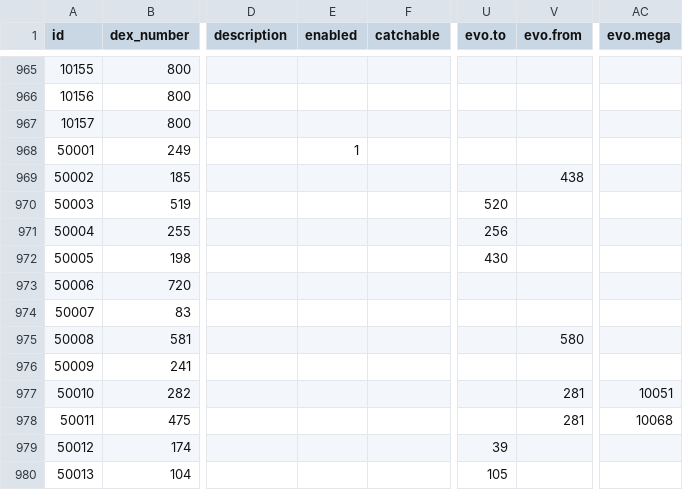
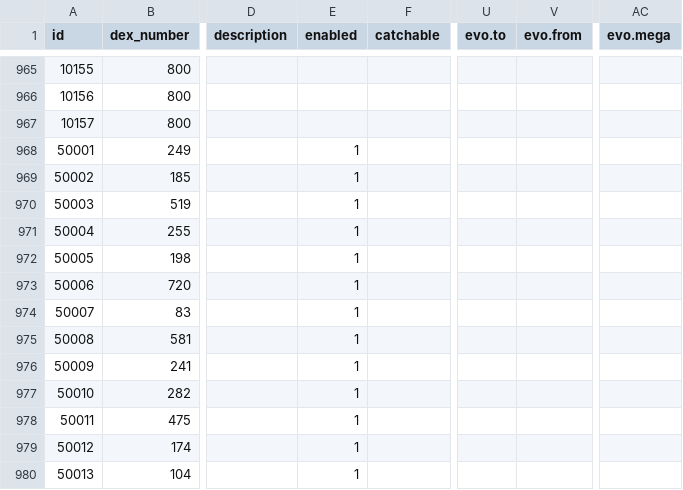
Before and after one commit to poketwo/data, a CSV file: csv/pokemon.csv, drawn as a sheet; only a part is shown, gaps mark what is left out; the diff names each change by its address in the sheet, - before the commit and + after, or states it on an @@ line.

Commit message:
Update pokemon

```diff
--- a/csv/pokemon.csv
+++ b/csv/pokemon.csv
-E969:E980 (enabled): (empty)
+E969:E980 (enabled): 1
-V969 (evo.from): 438
+V969 (evo.from): (empty)
-U970 (evo.to): 520
+U970 (evo.to): (empty)
-U971 (evo.to): 256
+U971 (evo.to): (empty)
-U972 (evo.to): 430
+U972 (evo.to): (empty)
-V975 (evo.from): 580
+V975 (evo.from): (empty)
-V977:V978 (evo.from): 281
+V977:V978 (evo.from): (empty)
-AC977 (evo.mega): 10051
+AC977 (evo.mega): (empty)
-AC978 (evo.mega): 10068
+AC978 (evo.mega): (empty)
-U979 (evo.to): 39
+U979 (evo.to): (empty)
-U980 (evo.to): 105
+U980 (evo.to): (empty)
```
